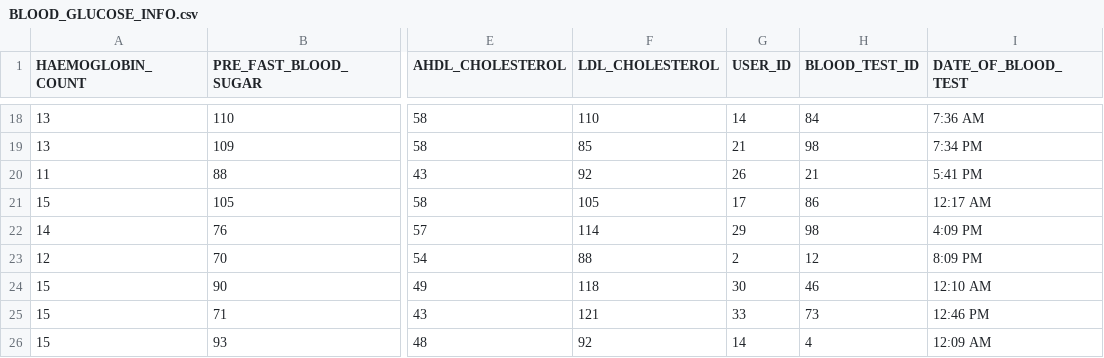
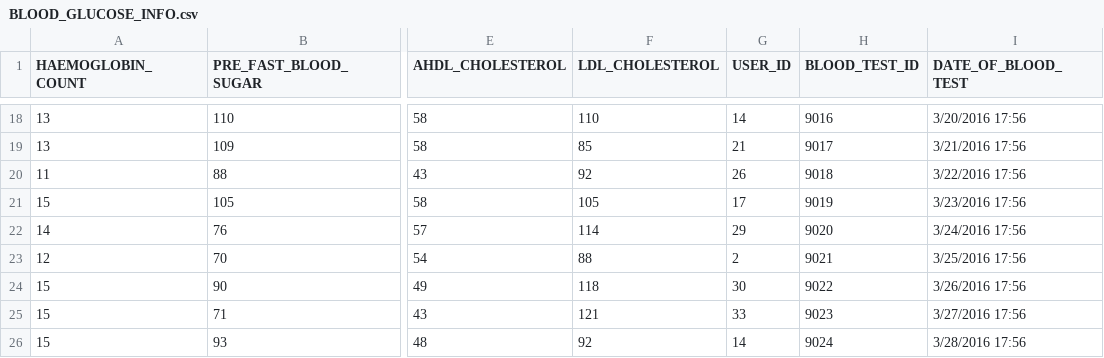
Before and after one commit to dbaruahtcd/GENIE, a CSV file: Dummy Data(GENIE)/BLOOD_GLUCOSE_INFO.csv, drawn as a sheet; only a part is shown, gaps mark what is left out; the diff covers the shown part only; the diff names each change by its address in the sheet, - before the commit and + after, or states it on an @@ line.

```diff
--- a/Dummy Data(GENIE)/BLOOD_GLUCOSE_INFO.csv
+++ b/Dummy Data(GENIE)/BLOOD_GLUCOSE_INFO.csv
-H18 (BLOOD_TEST_ID): 84
+H18 (BLOOD_TEST_ID): 9016
-I18 (DATE_OF_BLOOD_TEST): 7:36 AM
+I18 (DATE_OF_BLOOD_TEST): 3/20/2016 17:56
-H19 (BLOOD_TEST_ID): 98
+H19 (BLOOD_TEST_ID): 9017
-I19 (DATE_OF_BLOOD_TEST): 7:34 PM
+I19 (DATE_OF_BLOOD_TEST): 3/21/2016 17:56
-H20 (BLOOD_TEST_ID): 21
+H20 (BLOOD_TEST_ID): 9018
-I20 (DATE_OF_BLOOD_TEST): 5:41 PM
+I20 (DATE_OF_BLOOD_TEST): 3/22/2016 17:56
-H21 (BLOOD_TEST_ID): 86
+H21 (BLOOD_TEST_ID): 9019
-I21 (DATE_OF_BLOOD_TEST): 12:17 AM
+I21 (DATE_OF_BLOOD_TEST): 3/23/2016 17:56
-H22 (BLOOD_TEST_ID): 98
+H22 (BLOOD_TEST_ID): 9020
-I22 (DATE_OF_BLOOD_TEST): 4:09 PM
+I22 (DATE_OF_BLOOD_TEST): 3/24/2016 17:56
-H23 (BLOOD_TEST_ID): 12
+H23 (BLOOD_TEST_ID): 9021
-I23 (DATE_OF_BLOOD_TEST): 8:09 PM
+I23 (DATE_OF_BLOOD_TEST): 3/25/2016 17:56
-H24 (BLOOD_TEST_ID): 46
+H24 (BLOOD_TEST_ID): 9022
-I24 (DATE_OF_BLOOD_TEST): 12:10 AM
+I24 (DATE_OF_BLOOD_TEST): 3/26/2016 17:56
-H25 (BLOOD_TEST_ID): 73
+H25 (BLOOD_TEST_ID): 9023
-I25 (DATE_OF_BLOOD_TEST): 12:46 PM
+I25 (DATE_OF_BLOOD_TEST): 3/27/2016 17:56
-H26 (BLOOD_TEST_ID): 4
+H26 (BLOOD_TEST_ID): 9024
-I26 (DATE_OF_BLOOD_TEST): 12:09 AM
+I26 (DATE_OF_BLOOD_TEST): 3/28/2016 17:56
```
Also changed, not shown: 32 edited cells elsewhere in this file, 7 other files.
